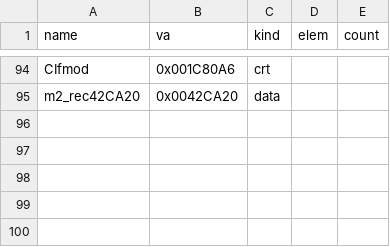
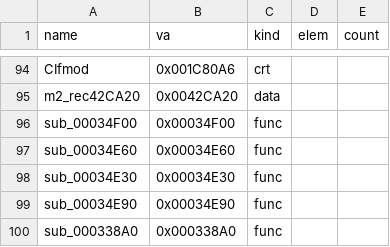
Before and after one commit to Pallypots/Project-Soul-Robber, a CSV file: config/symbols_m2.csv, drawn as a sheet; only a part is shown, gaps mark what is left out.

```diff
--- a/config/symbols_m2.csv
+++ b/config/symbols_m2.csv
@@ -95 +95,6 @@ CIfmod,0x001C80A6,crt,,
 m2_rec42CA20,0x0042CA20,data,,
+sub_00034F00,0x00034F00,func,,
+sub_00034E60,0x00034E60,func,,
+sub_00034E30,0x00034E30,func,,
+sub_00034E90,0x00034E90,func,,
+sub_000338A0,0x000338A0,func,,
```
Also changed, not shown: config/function_states_m2.csv, 6 other files.
